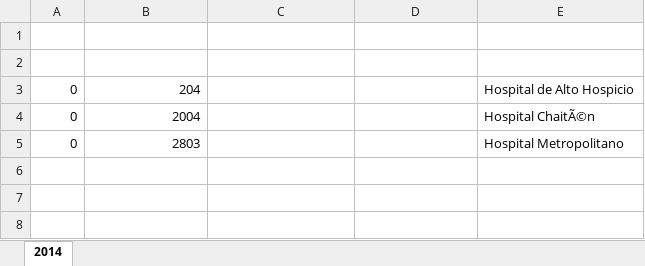
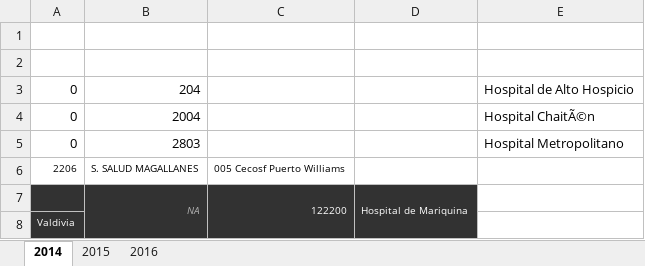
Before and after one commit to dominiqueOsswald/memoria_2024, an Excel workbook: Memoria/data/Hospitales_restantes.xlsx, sheet 2014, drawn as a sheet; values as stored, in another font and other column widths than the file's, no borders; the diff names each change by its address in the sheet, - before the commit and + after, or states it on an @@ line.

Commit message:
modificacion de datos de hospitales
2014 OK - falta revisar isla de pascua y los demas años

```diff
--- a/Memoria/data/Hospitales_restantes.xlsx (sheet 2014)
+++ b/Memoria/data/Hospitales_restantes.xlsx (sheet 2014)
+sheet tab: 2015
+sheet tab: 2016
+row 6: 2206 | S. SALUD MAGALLANES | 005 Cecosf Puerto Williams
+row 7:  | NA | 122200 | Hospital de Mariquina
+row 8: Valdivia
```
Also changed, not shown: 15 other files.
